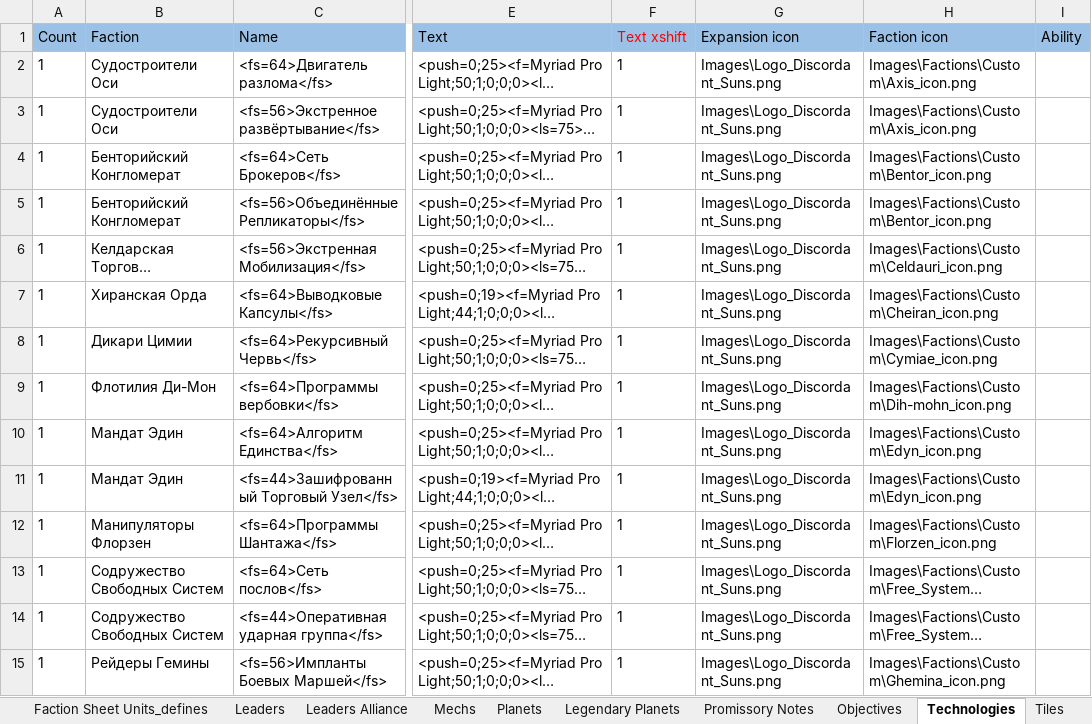
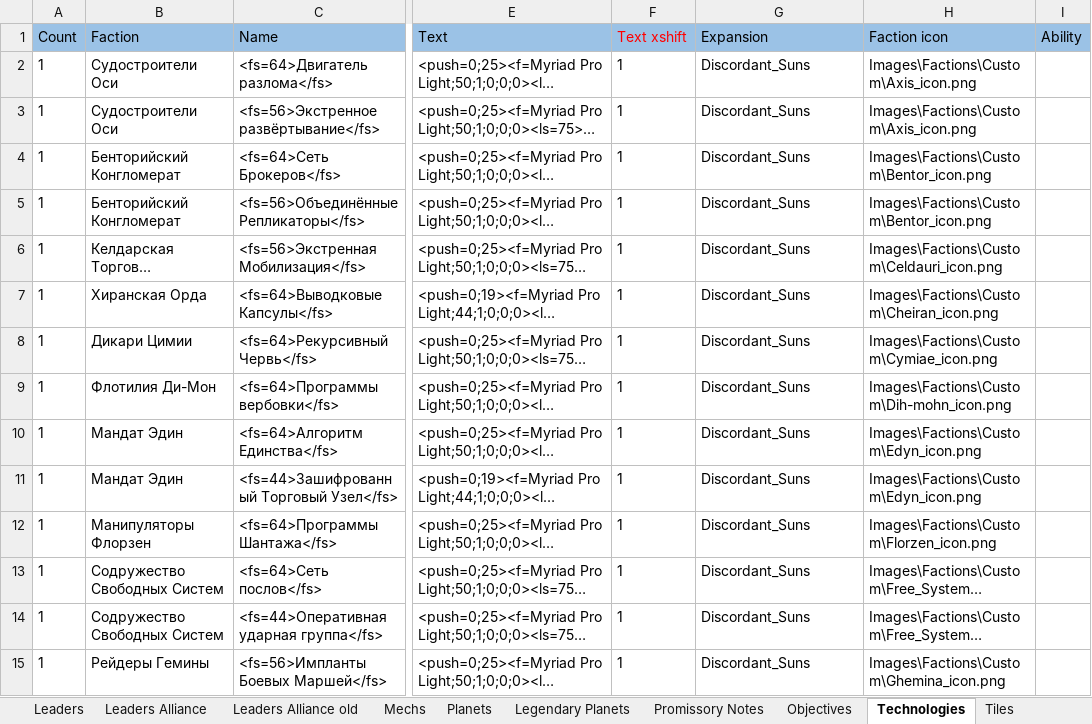
Before and after one commit to ZhenjaMax/TI4Templates, an Excel workbook: Template_Data.xlsx, sheet Technologies, drawn as a sheet; only a part is shown, gaps mark what is left out; long unchanged cells end in …; values as stored, in another font and other column widths than the file's, no borders; the diff covers the shown part only; the diff names each change by its address in the sheet, - before the commit and + after, or states it on an @@ line.

Commit message:
Alliances added. Added folders for expansion icons and its masks

```diff
--- a/Template_Data.xlsx (sheet Technologies)
+++ b/Template_Data.xlsx (sheet Technologies)
+sheet tab: Leaders Alliance old
-G1: Expansion icon
+G1: Expansion
-G2:G15 (Expansion): Images\Logo_Discordant_Suns.png
+G2:G15 (Expansion): Discordant_Suns
```
Also changed, not shown: 143 edited cells elsewhere in this sheet, sheet Leaders Alliance, sheet Leaders, 23 other files.
